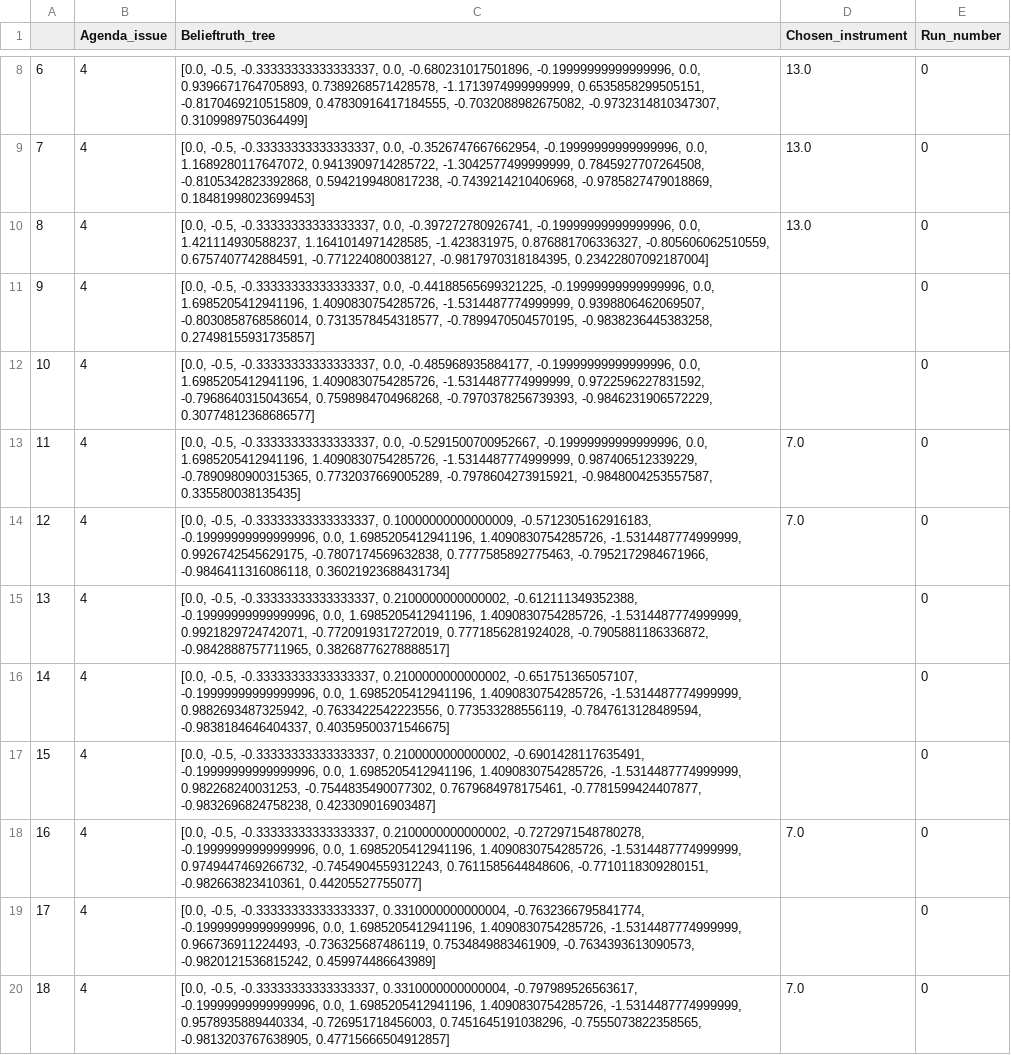
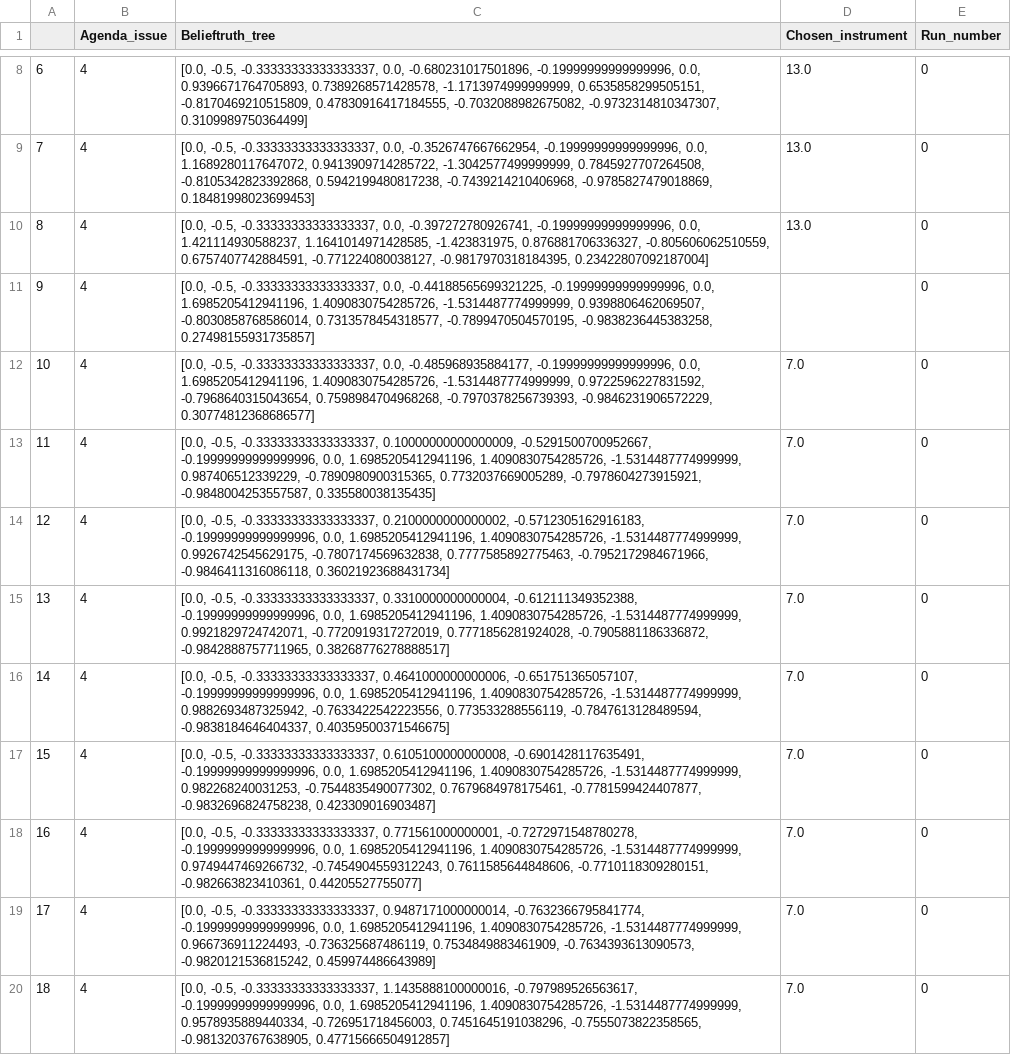
Before and after one commit to kleinrap/policyemergencev3, a CSV file: 1_model_ACF_0_0_TMEvent_0.csv (was 1_model_ACF_0.csv), drawn as a sheet; only a part is shown, gaps mark what is left out.

```diff
--- a/1_model_ACF_0.csv
+++ b/1_model_ACF_0_0_TMEvent_0.csv
@@ -11,10 +11,10 @@
 9,4,"[0.0, -0.5, -0.33333333333333337, 0.0, -0.44188565699321225, -0.19999999999999996, 0.0, 1.6985205412941196, 1.4090830754285726, -1.5314487774999999, 0.9398806462069507, -0.8030858768586014, 0.7313578454318577, -0.7899470504570195, -0.9838236445383258, 0.27498155931735857]",,0
-10,4,"[0.0, -0.5, -0.33333333333333337, 0.0, -0.485968935884177, -0.19999999999999996, 0.0, 1.6985205412941196, 1.4090830754285726, -1.5314487774999999, 0.9722596227831592, -0.7968640315043654, 0.7598984704968268, -0.7970378256739393, -0.9846231906572229, 0.30774812368686577]",,0
-11,4,"[0.0, -0.5, -0.33333333333333337, 0.0, -0.5291500700952667, -0.19999999999999996, 0.0, 1.6985205412941196, 1.4090830754285726, -1.5314487774999999, 0.987406512339229, -0.7890980900315365, 0.7732037669005289, -0.7978604273915921, -0.9848004253557587, 0.335580038135435]",7.0,0
-12,4,"[0.0, -0.5, -0.33333333333333337, 0.10000000000000009, -0.5712305162916183, -0.19999999999999996, 0.0, 1.6985205412941196, 1.4090830754285726, -1.5314487774999999, 0.9926742545629175, -0.7807174569632838, 0.7777585892775463, -0.7952172984671966, -0.9846411316086118, 0.36021923688431734]",7.0,0
-13,4,"[0.0, -0.5, -0.33333333333333337, 0.2100000000000002, -0.612111349352388, -0.19999999999999996, 0.0, 1.6985205412941196, 1.4090830754285726, -1.5314487774999999, 0.9921829724742071, -0.7720919317272019, 0.7771856281924028, -0.7905881186336872, -0.9842888757711965, 0.38268776278888517]",,0
-14,4,"[0.0, -0.5, -0.33333333333333337, 0.2100000000000002, -0.651751365057107, -0.19999999999999996, 0.0, 1.6985205412941196, 1.4090830754285726, -1.5314487774999999, 0.9882693487325942, -0.7633422542223556, 0.773533288556119, -0.7847613128489594, -0.9838184646404337, 0.40359500371546675]",,0
-15,4,"[0.0, -0.5, -0.33333333333333337, 0.2100000000000002, -0.6901428117635491, -0.19999999999999996, 0.0, 1.6985205412941196, 1.4090830754285726, -1.5314487774999999, 0.982268240031253, -0.7544835490077302, 0.7679684978175461, -0.7781599424407877, -0.9832696824758238, 0.423309016903487]",,0
-16,4,"[0.0, -0.5, -0.33333333333333337, 0.2100000000000002, -0.7272971548780278, -0.19999999999999996, 0.0, 1.6985205412941196, 1.4090830754285726, -1.5314487774999999, 0.9749447469266732, -0.7454904559312243, 0.7611585644848606, -0.7710118309280151, -0.982663823410361, 0.44205527755077]",7.0,0
-17,4,"[0.0, -0.5, -0.33333333333333337, 0.3310000000000004, -0.7632366795841774, -0.19999999999999996, 0.0, 1.6985205412941196, 1.4090830754285726, -1.5314487774999999, 0.966736911224493, -0.736325687486119, 0.7534849883461909, -0.7634393613090573, -0.9820121536815242, 0.459974486643989]",,0
-18,4,"[0.0, -0.5, -0.33333333333333337, 0.3310000000000004, -0.797989526563617, -0.19999999999999996, 0.0, 1.6985205412941196, 1.4090830754285726, -1.5314487774999999, 0.9578935889440334, -0.726951718456003, 0.7451645191038296, -0.7555073822358565, -0.9813203767638905, 0.47715666504912857]",7.0,0
+10,4,"[0.0, -0.5, -0.33333333333333337, 0.0, -0.485968935884177, -0.19999999999999996, 0.0, 1.6985205412941196, 1.4090830754285726, -1.5314487774999999, 0.9722596227831592, -0.7968640315043654, 0.7598984704968268, -0.7970378256739393, -0.9846231906572229, 0.30774812368686577]",7.0,0
+11,4,"[0.0, -0.5, -0.33333333333333337, 0.10000000000000009, -0.5291500700952667, -0.19999999999999996, 0.0, 1.6985205412941196, 1.4090830754285726, -1.5314487774999999, 0.987406512339229, -0.7890980900315365, 0.7732037669005289, -0.7978604273915921, -0.9848004253557587, 0.335580038135435]",7.0,0
+12,4,"[0.0, -0.5, -0.33333333333333337, 0.2100000000000002, -0.5712305162916183, -0.19999999999999996, 0.0, 1.6985205412941196, 1.4090830754285726, -1.5314487774999999, 0.9926742545629175, -0.7807174569632838, 0.7777585892775463, -0.7952172984671966, -0.9846411316086118, 0.36021923688431734]",7.0,0
+13,4,"[0.0, -0.5, -0.33333333333333337, 0.3310000000000004, -0.612111349352388, -0.19999999999999996, 0.0, 1.6985205412941196, 1.4090830754285726, -1.5314487774999999, 0.9921829724742071, -0.7720919317272019, 0.7771856281924028, -0.7905881186336872, -0.9842888757711965, 0.38268776278888517]",7.0,0
+14,4,"[0.0, -0.5, -0.33333333333333337, 0.4641000000000006, -0.651751365057107, -0.19999999999999996, 0.0, 1.6985205412941196, 1.4090830754285726, -1.5314487774999999, 0.9882693487325942, -0.7633422542223556, 0.773533288556119, -0.7847613128489594, -0.9838184646404337, 0.40359500371546675]",7.0,0
+15,4,"[0.0, -0.5, -0.33333333333333337, 0.6105100000000008, -0.6901428117635491, -0.19999999999999996, 0.0, 1.6985205412941196, 1.4090830754285726, -1.5314487774999999, 0.982268240031253, -0.7544835490077302, 0.7679684978175461, -0.7781599424407877, -0.9832696824758238, 0.423309016903487]",7.0,0
+16,4,"[0.0, -0.5, -0.33333333333333337, 0.771561000000001, -0.7272971548780278, -0.19999999999999996, 0.0, 1.6985205412941196, 1.4090830754285726, -1.5314487774999999, 0.9749447469266732, -0.7454904559312243, 0.7611585644848606, -0.7710118309280151, -0.982663823410361, 0.44205527755077]",7.0,0
+17,4,"[0.0, -0.5, -0.33333333333333337, 0.9487171000000014, -0.7632366795841774, -0.19999999999999996, 0.0, 1.6985205412941196, 1.4090830754285726, -1.5314487774999999, 0.966736911224493, -0.736325687486119, 0.7534849883461909, -0.7634393613090573, -0.9820121536815242, 0.459974486643989]",7.0,0
+18,4,"[0.0, -0.5, -0.33333333333333337, 1.1435888100000016, -0.797989526563617, -0.19999999999999996, 0.0, 1.6985205412941196, 1.4090830754285726, -1.5314487774999999, 0.9578935889440334, -0.726951718456003, 0.7451645191038296, -0.7555073822358565, -0.9813203767638905, 0.47715666504912857]",7.0,0
```
Also changed, not shown: 1_links_ACF_0_0_TMEvent_0.csv, 23 other files.
